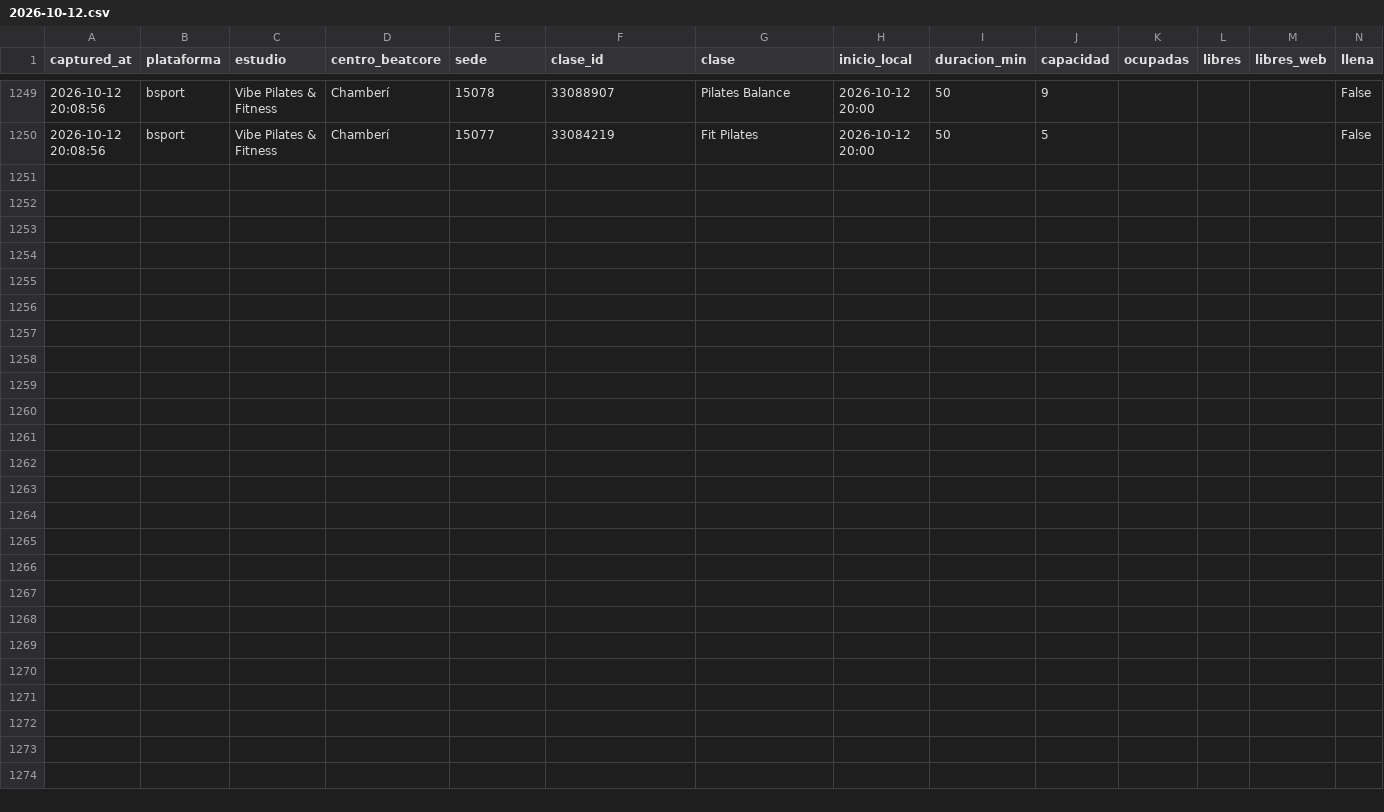
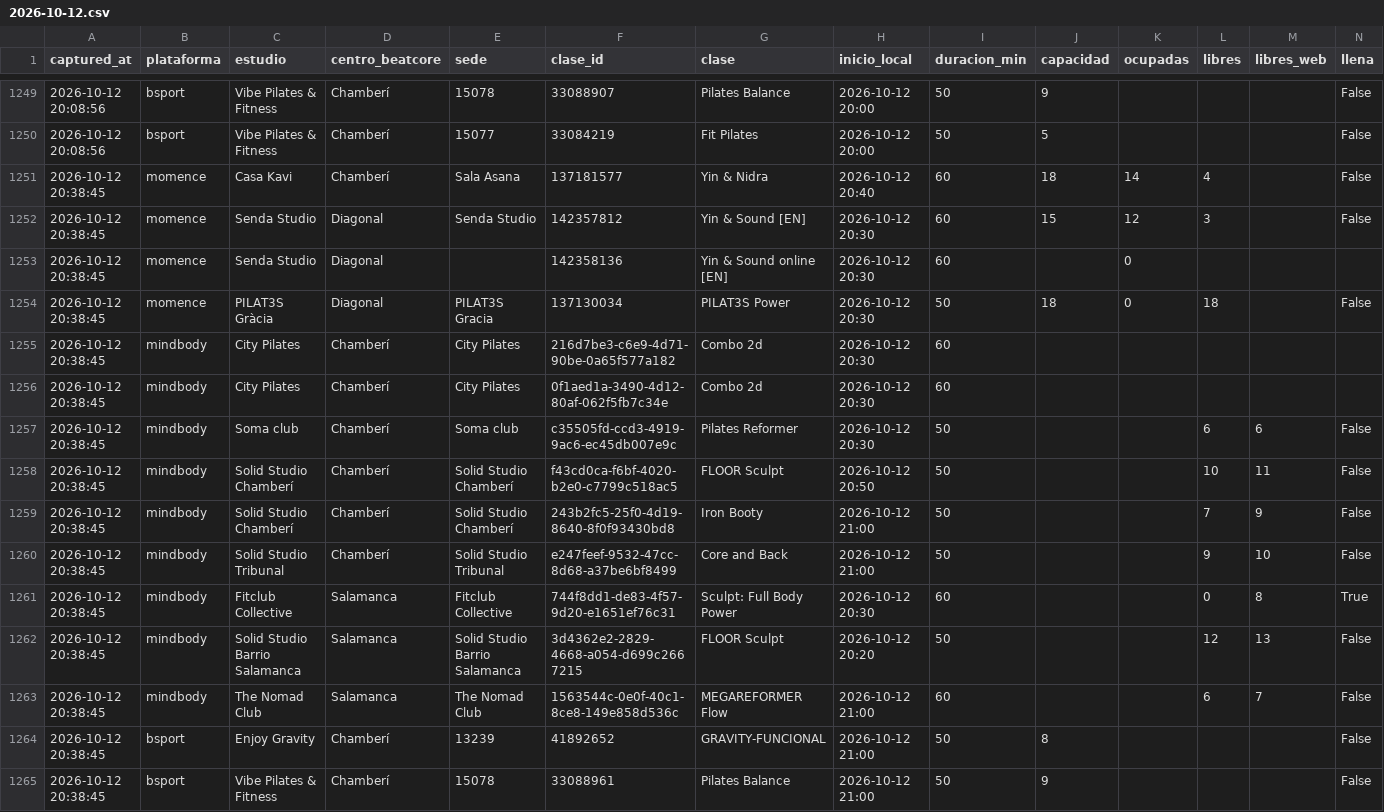
Before and after one commit to fedeloap/ocupacion-beatcore, a CSV file: data/2026-10-12.csv, drawn as a sheet; only a part is shown, gaps mark what is left out; rows hold the shown columns only; the diff names each change by its address in the sheet, - before the commit and + after, or states it on an @@ line.

```diff
--- a/data/2026-10-12.csv
+++ b/data/2026-10-12.csv
+row 1251: 2026-10-12 20:38:45 | momence | Casa Kavi | Chamberí | Sala Asana | 137181577 | Yin & Nidra | 2026-10-12 20:40 | 60 | 18 | 14 | 4 |  | False
+row 1252: 2026-10-12 20:38:45 | momence | Senda Studio | Diagonal | Senda Studio | 142357812 | Yin & Sound [EN] | 2026-10-12 20:30 | 60 | 15 | 12 | 3 |  | False
+row 1253: 2026-10-12 20:38:45 | momence | Senda Studio | Diagonal |  | 142358136 | Yin & Sound online [EN] | 2026-10-12 20:30 | 60 |  | 0
+row 1254: 2026-10-12 20:38:45 | momence | PILAT3S Gràcia | Diagonal | PILAT3S Gracia | 137130034 | PILAT3S Power | 2026-10-12 20:30 | 50 | 18 | 0 | 18 |  | False
+row 1255: 2026-10-12 20:38:45 | mindbody | City Pilates | Chamberí | City Pilates | 216d7be3-c6e9-4d71-90be-0a65f577a182 | Combo 2d | 2026-10-12 20:30 | 60
+row 1256: 2026-10-12 20:38:45 | mindbody | City Pilates | Chamberí | City Pilates | 0f1aed1a-3490-4d12-80af-062f5fb7c34e | Combo 2d | 2026-10-12 20:30 | 60
+row 1257: 2026-10-12 20:38:45 | mindbody | Soma club | Chamberí | Soma club | c35505fd-ccd3-4919-9ac6-ec45db007e9c | Pilates Reformer | 2026-10-12 20:30 | 50 |  |  | 6 | 6 | False
+row 1258: 2026-10-12 20:38:45 | mindbody | Solid Studio Chamberí | Chamberí | Solid Studio Chamberí | f43cd0ca-f6bf-4020-b2e0-c7799c518ac5 | FLOOR Sculpt | 2026-10-12 20:50 | 50 |  |  | 10 | 11 | False
+row 1259: 2026-10-12 20:38:45 | mindbody | Solid Studio Chamberí | Chamberí | Solid Studio Chamberí | 243b2fc5-25f0-4d19-8640-8f0f93430bd8 | Iron Booty | 2026-10-12 21:00 | 50 |  |  | 7 | 9 | False
+row 1260: 2026-10-12 20:38:45 | mindbody | Solid Studio Tribunal | Chamberí | Solid Studio Tribunal | e247feef-9532-47cc-8d68-a37be6bf8499 | Core and Back | 2026-10-12 21:00 | 50 |  |  | 9 | 10 | False
+row 1261: 2026-10-12 20:38:45 | mindbody | Fitclub Collective | Salamanca | Fitclub Collective | 744f8dd1-de83-4f57-9d20-e1651ef76c31 | Sculpt: Full Body Power | 2026-10-12 20:30 | 60 |  |  | 0 | 8 | True
+row 1262: 2026-10-12 20:38:45 | mindbody | Solid Studio Barrio Salamanca | Salamanca | Solid Studio Barrio Salamanca | 3d4362e2-2829-4668-a054-d699c2667215 | FLOOR Sculpt | 2026-10-12 20:20 | 50 |  |  | 12 | 13 | False
+row 1263: 2026-10-12 20:38:45 | mindbody | The Nomad Club | Salamanca | The Nomad Club | 1563544c-0e0f-40c1-8ce8-149e858d536c | MEGAREFORMER Flow | 2026-10-12 21:00 | 60 |  |  | 6 | 7 | False
+row 1264: 2026-10-12 20:38:45 | bsport | Enjoy Gravity | Chamberí | 13239 | 41892652 | GRAVITY-FUNCIONAL | 2026-10-12 21:00 | 50 | 8 |  |  |  | False
+row 1265: 2026-10-12 20:38:45 | bsport | Vibe Pilates & Fitness | Chamberí | 15078 | 33088961 | Pilates Balance | 2026-10-12 21:00 | 50 | 9 |  |  |  | False
```
Also changed, not shown: data/curva/2026-10-12.csv.
